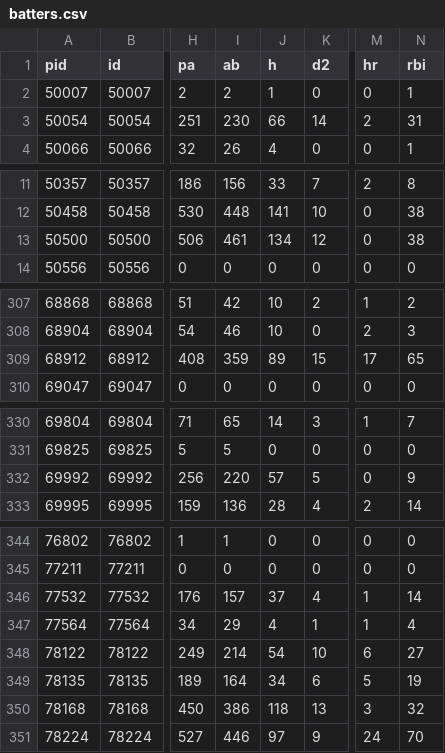
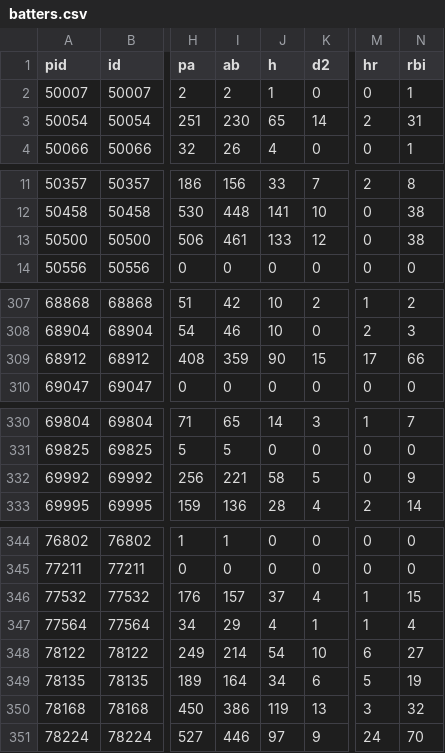
Before and after one commit to jun-yoonsung/11-14-9th, a CSV file: baseball-lab/public/data/batters.csv, drawn as a sheet; only a part is shown, gaps mark what is left out; the diff covers the shown part only; the diff names each change by its address in the sheet, - before the commit and + after, or states it on an @@ line.

```diff
--- a/baseball-lab/public/data/batters.csv
+++ b/baseball-lab/public/data/batters.csv
-J3 (h): 66
+J3 (h): 65
-J13 (h): 134
+J13 (h): 133
-J309 (h): 89
+J309 (h): 90
-N309 (rbi): 65
+N309 (rbi): 66
-I332 (ab): 220
+I332 (ab): 221
-J332 (h): 57
+J332 (h): 58
-N346 (rbi): 14
+N346 (rbi): 15
-J350 (h): 118
+J350 (h): 119
```
Also changed, not shown: 23 edited cells elsewhere in this file, baseball-lab/public/data/pitchers.csv, 38 other files.
